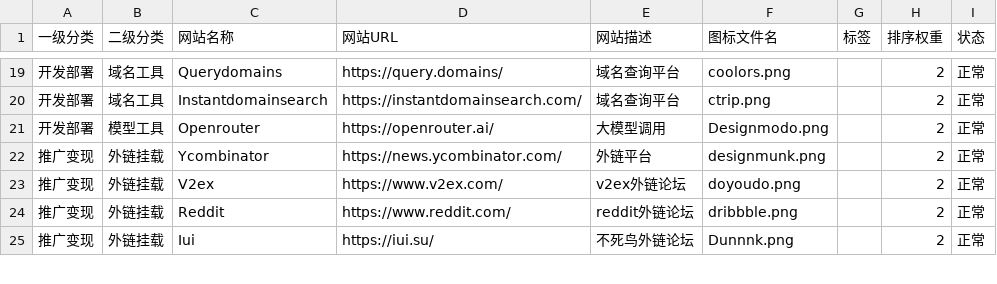
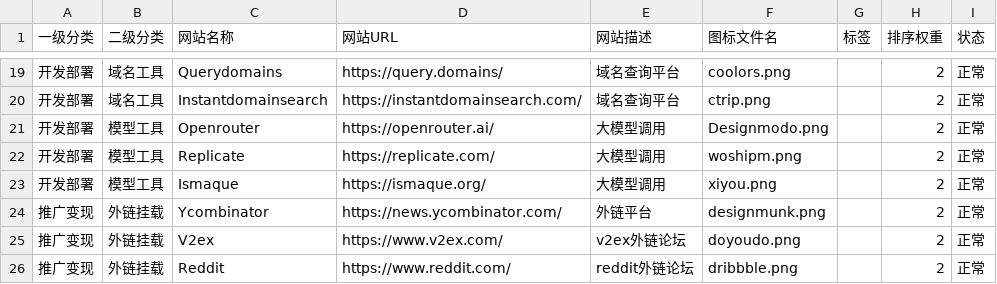
Before and after one commit to jessmremero/ai-navigation-station, a CSV file: navigation_template.csv, drawn as a sheet; only a part is shown, gaps mark what is left out; the shorter side is filled out with more unchanged rows; the diff names each change by its address in the sheet, - before the commit and + after, or states it on an @@ line.

```diff
--- a/navigation_template.csv
+++ b/navigation_template.csv
+row 22: 开发部署 | 模型工具 | Replicate | https://replicate.com/ | 大模型调用 | woshipm.png |  | 2 | 正常
+row 23: 开发部署 | 模型工具 | Ismaque | https://ismaque.org/ | 大模型调用 | xiyou.png |  | 2 | 正常
```
Also changed, not shown: 3 other files.
